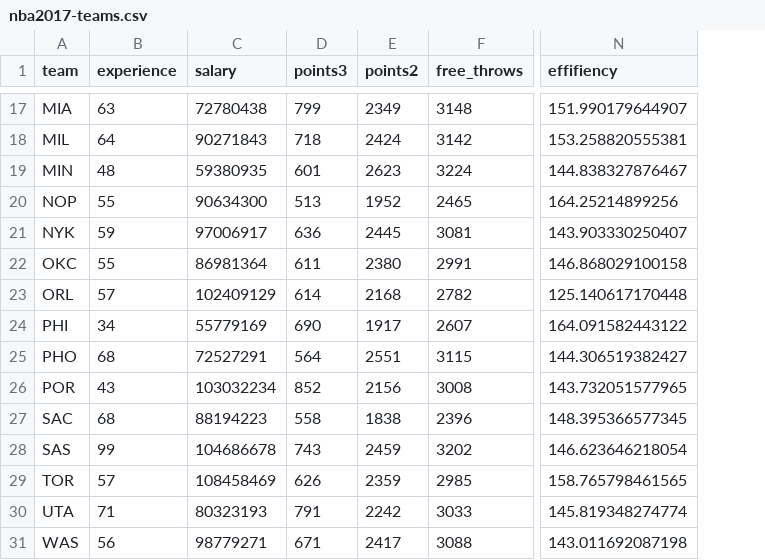
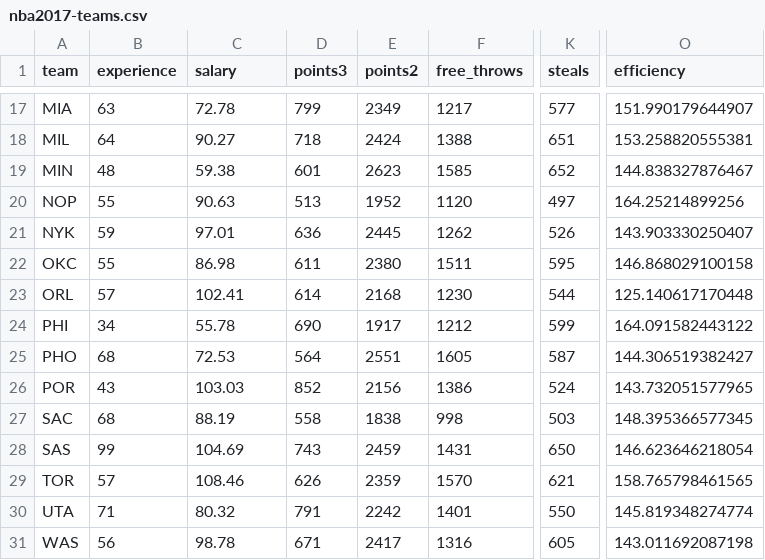
Before and after one commit to dkoerber/stat133-hws-fall17, a CSV file: hw03/data/nba2017-teams.csv, drawn as a sheet; only a part is shown, gaps mark what is left out; addresses are those after the commit; the diff covers the shown part only; the diff names each change by its address in the sheet, - before the commit and + after, or states it on an @@ line.

```diff
--- a/hw03/data/nba2017-teams.csv
+++ b/hw03/data/nba2017-teams.csv
+column K (steals), rows 17-31: 577 | 651 | 652 | 497 | 526 | 595 | 544 | 599 | 587 | 524 | 503 | 650 | 621 | 550 | 605
-O1: effifiency
+O1: efficiency
-C17 (salary): 72780438
+C17 (salary): 72.78
-F17 (free_throws): 3148
+F17 (free_throws): 1217
-C18 (salary): 90271843
+C18 (salary): 90.27
-F18 (free_throws): 3142
+F18 (free_throws): 1388
-C19 (salary): 59380935
+C19 (salary): 59.38
-F19 (free_throws): 3224
+F19 (free_throws): 1585
-C20 (salary): 90634300
+C20 (salary): 90.63
-F20 (free_throws): 2465
+F20 (free_throws): 1120
-C21 (salary): 97006917
+C21 (salary): 97.01
-F21 (free_throws): 3081
+F21 (free_throws): 1262
-C22 (salary): 86981364
+C22 (salary): 86.98
-F22 (free_throws): 2991
+F22 (free_throws): 1511
-C23 (salary): 102409129
+C23 (salary): 102.41
-F23 (free_throws): 2782
+F23 (free_throws): 1230
-C24 (salary): 55779169
+C24 (salary): 55.78
-F24 (free_throws): 2607
+F24 (free_throws): 1212
-C25 (salary): 72527291
+C25 (salary): 72.53
-F25 (free_throws): 3115
+F25 (free_throws): 1605
-C26 (salary): 103032234
+C26 (salary): 103.03
-F26 (free_throws): 3008
+F26 (free_throws): 1386
-C27 (salary): 88194223
+C27 (salary): 88.19
-F27 (free_throws): 2396
+F27 (free_throws): 998
-C28 (salary): 104686678
+C28 (salary): 104.69
-F28 (free_throws): 3202
+F28 (free_throws): 1431
-C29 (salary): 108458469
+C29 (salary): 108.46
-F29 (free_throws): 2985
+F29 (free_throws): 1570
-C30 (salary): 80323193
+C30 (salary): 80.32
-F30 (free_throws): 3033
+F30 (free_throws): 1401
-C31 (salary): 98779271
+C31 (salary): 98.78
-F31 (free_throws): 3088
+F31 (free_throws): 1316
```
Also changed, not shown: 30 edited cells elsewhere in this file, 6 other files.
